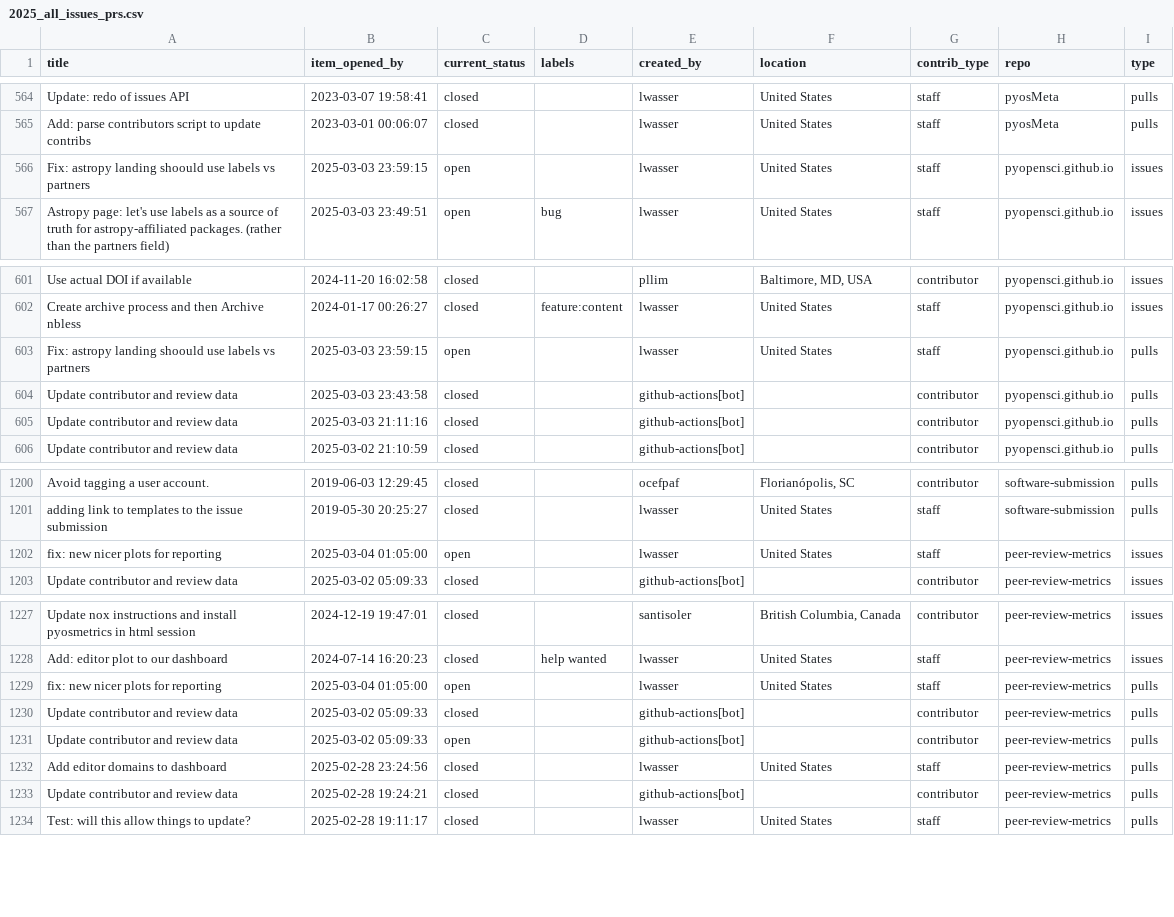
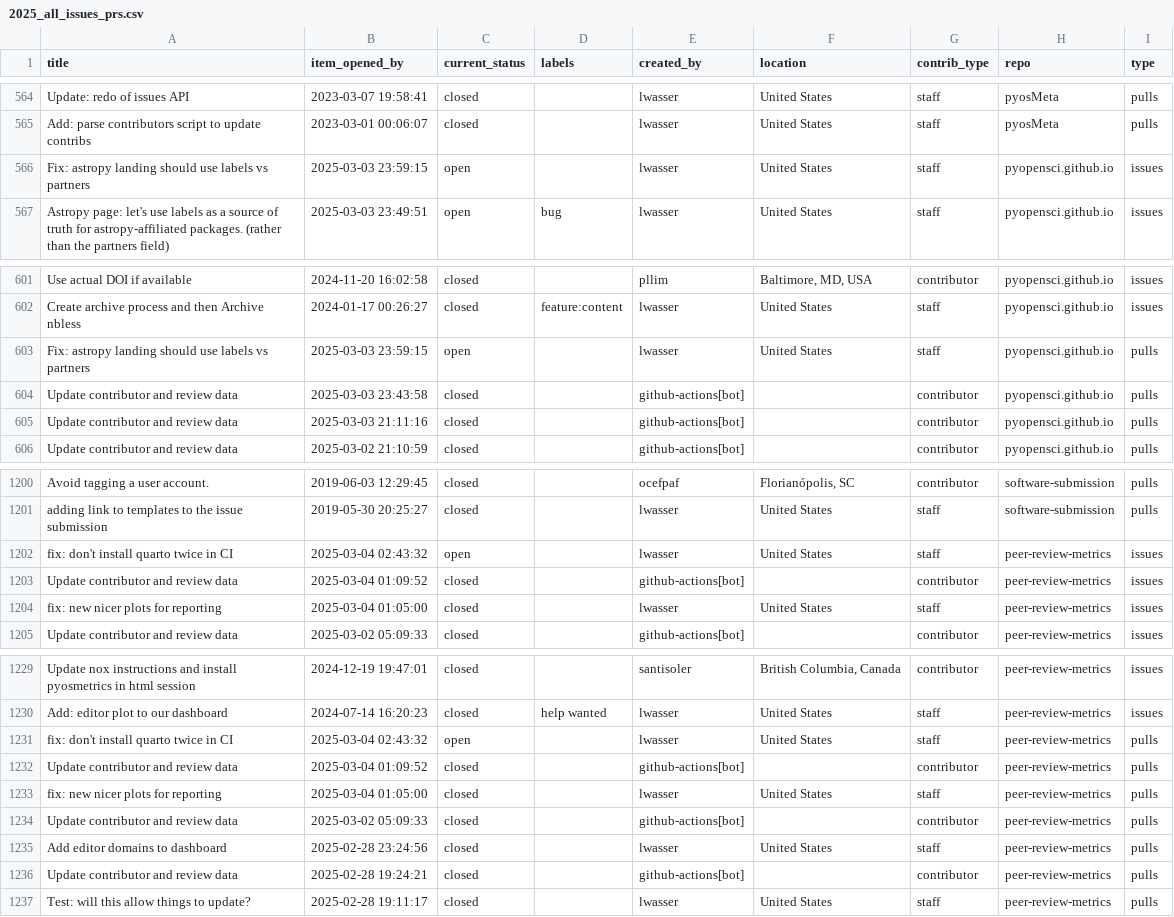
Before and after one commit to pyOpenSci/peer-review-metrics, a CSV file: _data/2025_all_issues_prs.csv, drawn as a sheet; only a part is shown, gaps mark what is left out.

```diff
--- a/_data/2025_all_issues_prs.csv
+++ b/_data/2025_all_issues_prs.csv
@@ -565,3 +565,3 @@ Update: redo of issues API,2023-03-07 19:58:41,closed,,lwasser,United States,sta
 Add: parse contributors script to update contribs,2023-03-01 00:06:07,closed,,lwasser,United States,staff,pyosMeta,pulls
-Fix: astropy landing shoould use labels vs partners,2025-03-03 23:59:15,open,,lwasser,United States,staff,pyopensci.github.io,issues
+Fix: astropy landing should use labels vs partners,2025-03-03 23:59:15,open,,lwasser,United States,staff,pyopensci.github.io,issues
 Astropy page: let's use labels as a  source of truth for astropy-affiliated packages. (rather than the partners field),2025-03-03 23:49:51,open,bug,lwasser,United States,staff,pyopensci.github.io,issues
@@ -602,3 +602,3 @@ Use actual DOI if available,2024-11-20 16:02:58,closed,,pllim,"Baltimore, MD, US
 Create archive process and then Archive nbless,2024-01-17 00:26:27,closed,feature:content,lwasser,United States,staff,pyopensci.github.io,issues
-Fix: astropy landing shoould use labels vs partners,2025-03-03 23:59:15,open,,lwasser,United States,staff,pyopensci.github.io,pulls
+Fix: astropy landing should use labels vs partners,2025-03-03 23:59:15,open,,lwasser,United States,staff,pyopensci.github.io,pulls
 Update contributor and review data,2025-03-03 23:43:58,closed,,github-actions[bot],,contributor,pyopensci.github.io,pulls
@@ -1201,3 +1201,5 @@ Avoid tagging a user account.,2019-06-03 12:29:45,closed,,ocefpaf,"Florianópoli
 adding link to templates to the issue submission,2019-05-30 20:25:27,closed,,lwasser,United States,staff,software-submission,pulls
-fix: new nicer plots for reporting,2025-03-04 01:05:00,open,,lwasser,United States,staff,peer-review-metrics,issues
+fix: don't install quarto twice in CI,2025-03-04 02:43:32,open,,lwasser,United States,staff,peer-review-metrics,issues
+Update contributor and review data,2025-03-04 01:09:52,closed,,github-actions[bot],,contributor,peer-review-metrics,issues
+fix: new nicer plots for reporting,2025-03-04 01:05:00,closed,,lwasser,United States,staff,peer-review-metrics,issues
 Update contributor and review data,2025-03-02 05:09:33,closed,,github-actions[bot],,contributor,peer-review-metrics,issues
@@ -1228,5 +1230,6 @@ Update nox instructions and install pyosmetrics in html session,2024-12-19 19:47
 Add: editor plot to our dashboard,2024-07-14 16:20:23,closed,help wanted,lwasser,United States,staff,peer-review-metrics,issues
-fix: new nicer plots for reporting,2025-03-04 01:05:00,open,,lwasser,United States,staff,peer-review-metrics,pulls
+fix: don't install quarto twice in CI,2025-03-04 02:43:32,open,,lwasser,United States,staff,peer-review-metrics,pulls
+Update contributor and review data,2025-03-04 01:09:52,closed,,github-actions[bot],,contributor,peer-review-metrics,pulls
+fix: new nicer plots for reporting,2025-03-04 01:05:00,closed,,lwasser,United States,staff,peer-review-metrics,pulls
 Update contributor and review data,2025-03-02 05:09:33,closed,,github-actions[bot],,contributor,peer-review-metrics,pulls
-Update contributor and review data,2025-03-02 05:09:33,open,,github-actions[bot],,contributor,peer-review-metrics,pulls
 Add editor domains to dashboard,2025-02-28 23:24:56,closed,,lwasser,United States,staff,peer-review-metrics,pulls
```
Also changed, not shown: _data/review_presubmissions.csv, _data/review_submissions.csv.
